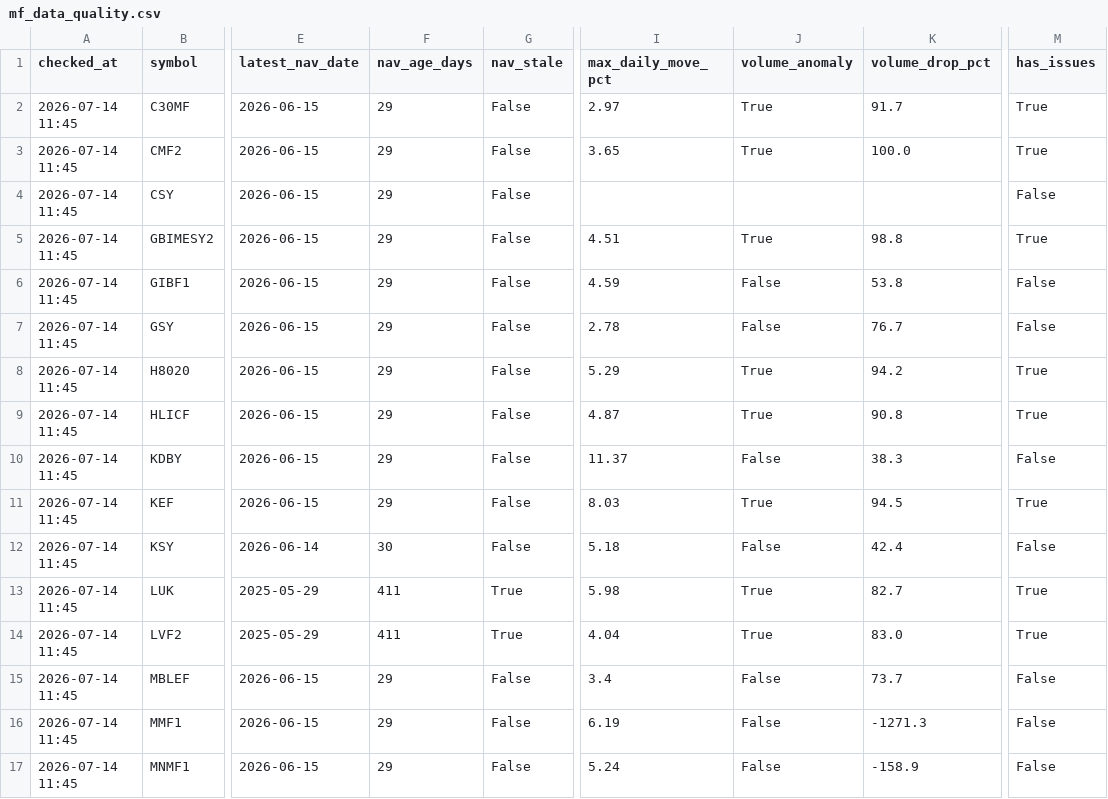
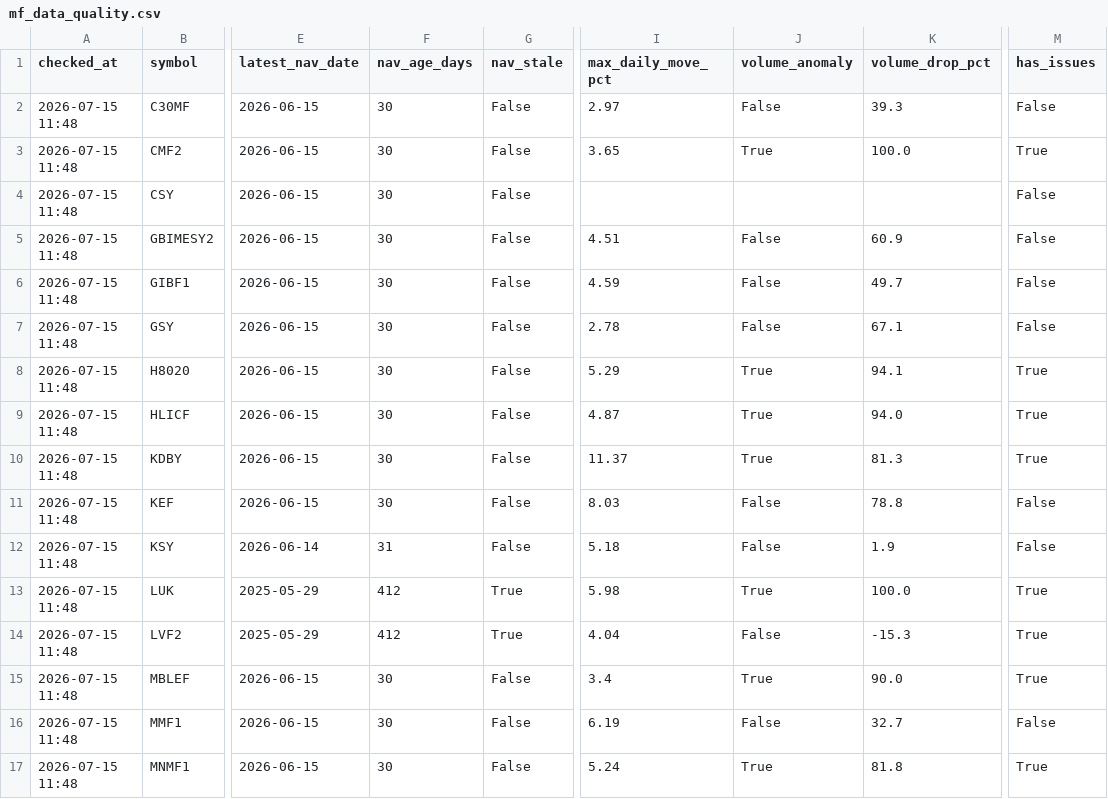
Before and after one commit to Uknowme-h/nepal-mf-quant, a CSV file: data/processed/mf_data_quality.csv, drawn as a sheet; only a part is shown, gaps mark what is left out; the diff covers the shown part only; the diff names each change by its address in the sheet, - before the commit and + after, or states it on an @@ line.

```diff
--- a/data/processed/mf_data_quality.csv
+++ b/data/processed/mf_data_quality.csv
-A2:A17 (checked_at): 2026-07-14 11:45
+A2:A17 (checked_at): 2026-07-15 11:48
-F2:F11 (nav_age_days): 29
+F2:F11 (nav_age_days): 30
-J2 (volume_anomaly): True
+J2 (volume_anomaly): False
-K2 (volume_drop_pct): 91.7
+K2 (volume_drop_pct): 39.3
-M2 (has_issues): True
+M2 (has_issues): False
-J5 (volume_anomaly): True
+J5 (volume_anomaly): False
-K5 (volume_drop_pct): 98.8
+K5 (volume_drop_pct): 60.9
-M5 (has_issues): True
+M5 (has_issues): False
-K6 (volume_drop_pct): 53.8
+K6 (volume_drop_pct): 49.7
-K7 (volume_drop_pct): 76.7
+K7 (volume_drop_pct): 67.1
-K8 (volume_drop_pct): 94.2
+K8 (volume_drop_pct): 94.1
-K9 (volume_drop_pct): 90.8
+K9 (volume_drop_pct): 94.0
-J10 (volume_anomaly): False
+J10 (volume_anomaly): True
-K10 (volume_drop_pct): 38.3
+K10 (volume_drop_pct): 81.3
-M10 (has_issues): False
+M10 (has_issues): True
-J11 (volume_anomaly): True
+J11 (volume_anomaly): False
-K11 (volume_drop_pct): 94.5
+K11 (volume_drop_pct): 78.8
-M11 (has_issues): True
+M11 (has_issues): False
-F12 (nav_age_days): 30
+F12 (nav_age_days): 31
-K12 (volume_drop_pct): 42.4
+K12 (volume_drop_pct): 1.9
-F13:F14 (nav_age_days): 411
+F13:F14 (nav_age_days): 412
-K13 (volume_drop_pct): 82.7
+K13 (volume_drop_pct): 100.0
-J14 (volume_anomaly): True
+J14 (volume_anomaly): False
-K14 (volume_drop_pct): 83.0
+K14 (volume_drop_pct): -15.3
-F15:F17 (nav_age_days): 29
+F15:F17 (nav_age_days): 30
-J15 (volume_anomaly): False
+J15 (volume_anomaly): True
-K15 (volume_drop_pct): 73.7
+K15 (volume_drop_pct): 90.0
-M15 (has_issues): False
+M15 (has_issues): True
-K16 (volume_drop_pct): -1271.3
+K16 (volume_drop_pct): 32.7
-J17 (volume_anomaly): False
+J17 (volume_anomaly): True
-K17 (volume_drop_pct): -158.9
+K17 (volume_drop_pct): 81.8
-M17 (has_issues): False
+M17 (has_issues): True
```
Also changed, not shown: 96 edited cells elsewhere in this file, data/history/mf_decision_history.csv, data/processed/mf_daily_snapshot.csv, 9 other files.
